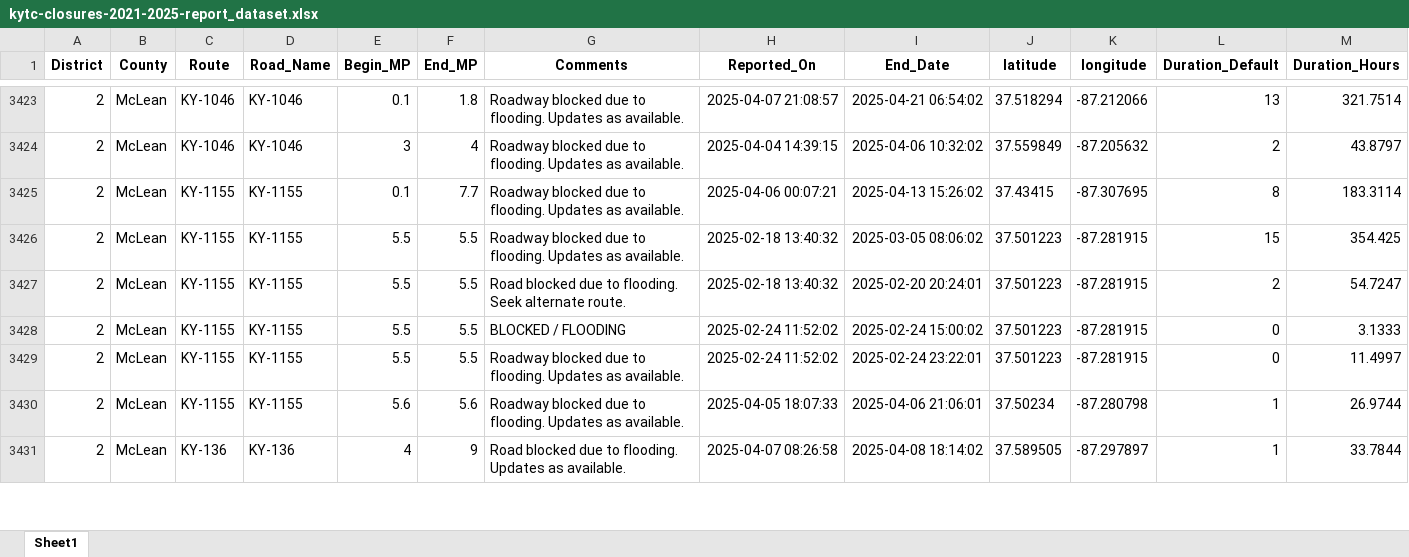
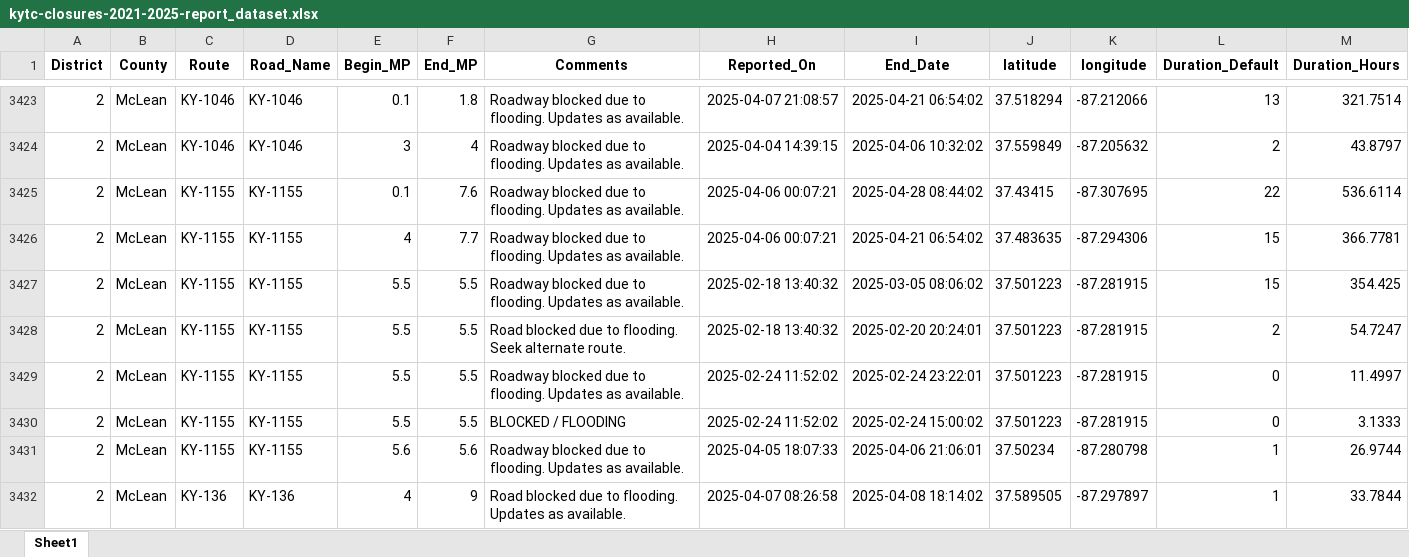
Before and after one commit to chrislambert-ky/analysis-ky-roadclosures, an Excel workbook: data-reportready/kytc-closures-2021-2025-report_dataset.xlsx, sheet Sheet1, drawn as a sheet; only a part is shown, gaps mark what is left out; values as stored, in another font and other column widths than the file's, no borders; the diff covers the shown part only; the diff names each change by its address in the sheet, - before the commit and + after, or states it on an @@ line.

```diff
--- a/data-reportready/kytc-closures-2021-2025-report_dataset.xlsx (sheet Sheet1)
+++ b/data-reportready/kytc-closures-2021-2025-report_dataset.xlsx (sheet Sheet1)
-F3425 (End_MP): 7.7
+F3425 (End_MP): 7.6
-I3425 (End_Date): 2025-04-13 15:26:02
+I3425 (End_Date): 2025-04-28 08:44:02
-L3425 (Duration_Default): 8
+L3425 (Duration_Default): 22
-M3425 (Duration_Hours): 183.3114
+M3425 (Duration_Hours): 536.6114
+row 3426: 2 | McLean | KY-1155 | KY-1155 | 4 | 7.7 | Roadway blocked due to flooding. Updates as available. | 2025-04-06 00:07:21 | 2025-04-21 06:54:02 | 37.483635 | -87.294306 | 15 | 366.7781
@@ row 3428 moved to row 3430: 2 @@
```
Also changed, not shown: 7 added rows, 5 removed rows, 225 moved rows and 91 edited cells elsewhere in this sheet, data-reportready/kytc-closures-report_dataset.xlsx, 6 other files.
